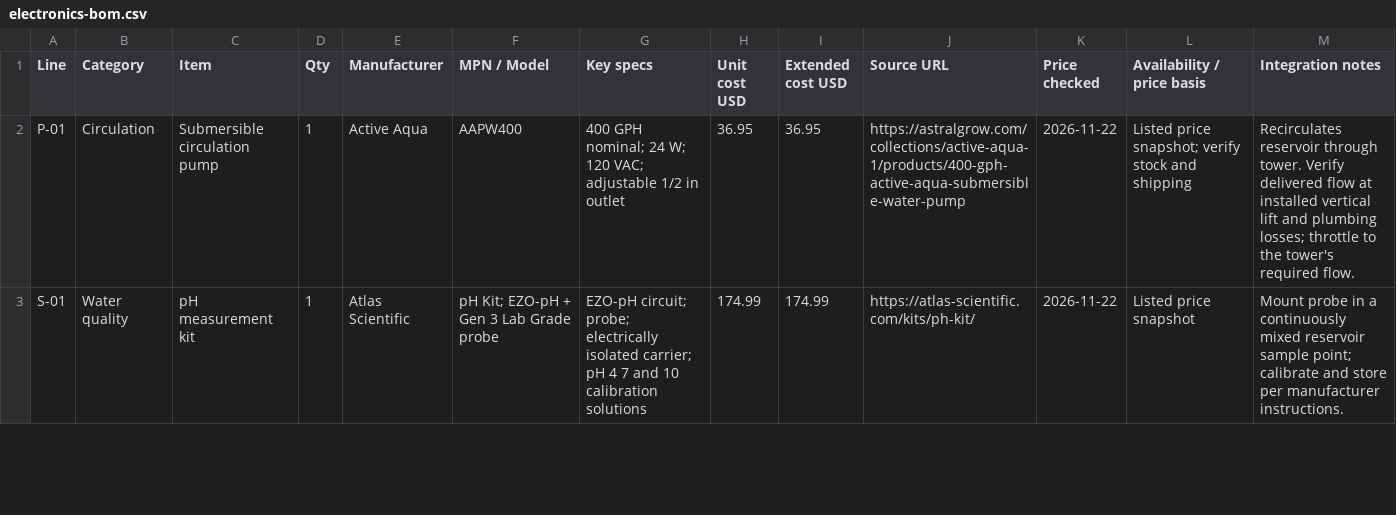
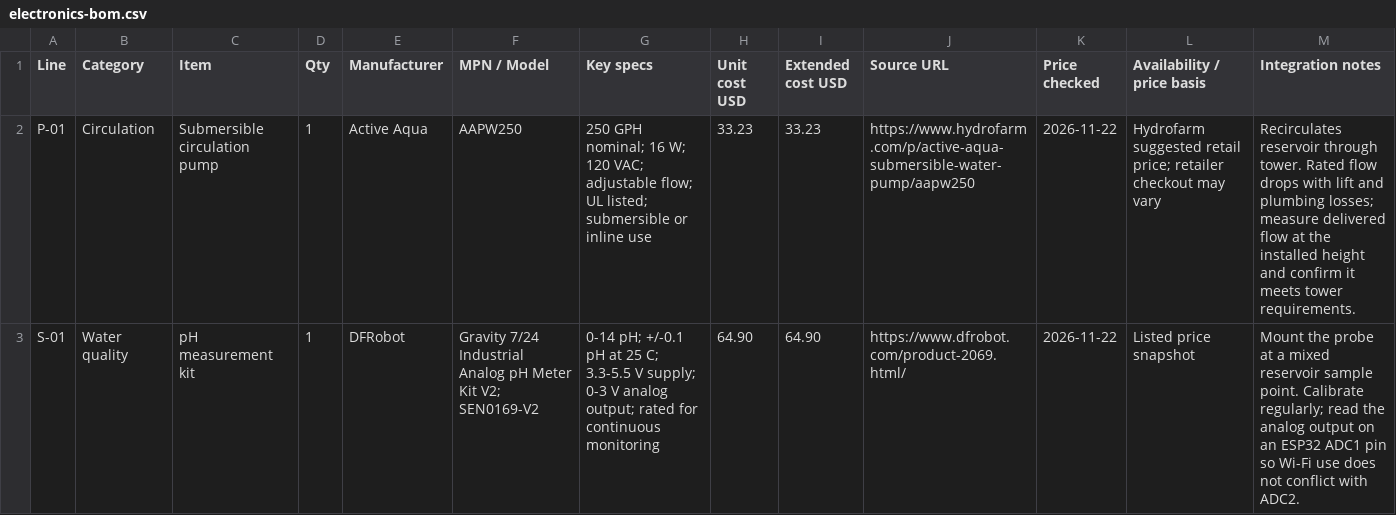
Before and after one commit to AJFrio/Demeter, a CSV file: electronics-bom.csv, drawn as a sheet; only a part is shown; the diff covers the shown part only.

Commit message:
Reduce hydroponic electronics BOM cost

```diff
--- a/electronics-bom.csv
+++ b/electronics-bom.csv
@@ -1,3 +1,3 @@
 Line,Category,Item,Qty,Manufacturer,MPN / Model,Key specs,Unit cost USD,Extended cost USD,Source URL,Price checked,Availability / price basis,Integration notes
-P-01,Circulation,Submersible circulation pump,1,Active Aqua,AAPW400,400 GPH nominal; 24 W; 120 VAC; adjustable 1/2 in outlet,36.95,36.95,https://astralgrow.com/collections/active-aqua-1/products/400-gph-active-aqua-submersible-water-pump,2026-11-22,Listed price snapshot; verify stock and shipping,Recirculates reservoir through tower. Verify delivered flow at installed vertical lift and plumbing losses; throttle to the tower's required flow.
-S-01,Water quality,pH measurement kit,1,Atlas Scientific,pH Kit; EZO-pH + Gen 3 Lab Grade probe,EZO-pH circuit; probe; electrically isolated carrier; pH 4 7 and 10 calibration solutions,174.99,174.99,https://atlas-scientific.com/kits/ph-kit/,2026-11-22,Listed price snapshot,Mount probe in a continuously mixed reservoir sample point; calibrate and store per manufacturer instructions.
+P-01,Circulation,Submersible circulation pump,1,Active Aqua,AAPW250,250 GPH nominal; 16 W; 120 VAC; adjustable flow; UL listed; submersible or inline use,33.23,33.23,https://www.hydrofarm.com/p/active-aqua-submersible-water-pump/aapw250,2026-11-22,Hydrofarm suggested retail price; retailer checkout may vary,Recirculates reservoir through tower. Rated flow drops with lift and plumbing losses; measure delivered flow at the installed height and confirm it meets tower requirements.
+S-01,Water quality,pH measurement kit,1,DFRobot,Gravity 7/24 Industrial Analog pH Meter Kit V2; SEN0169-V2,0-14 pH; +/-0.1 pH at 25 C; 3.3-5.5 V supply; 0-3 V analog output; rated for continuous monitoring,64.90,64.90,https://www.dfrobot.com/product-2069.html/,2026-11-22,Listed price snapshot,Mount the probe at a mixed reservoir sample point. Calibrate regularly; read the analog output on an ESP32 ADC1 pin so Wi-Fi use does not conflict with ADC2.
```
Also changed, not shown: 1 added row, 3 removed rows and 48 edited cells elsewhere in this file.
